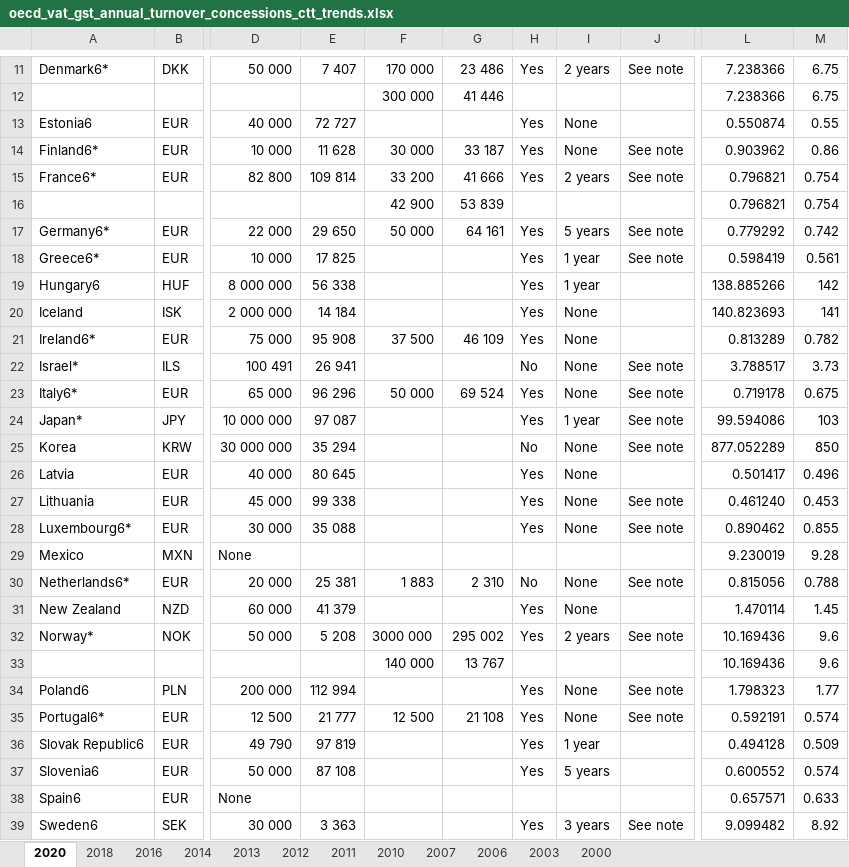
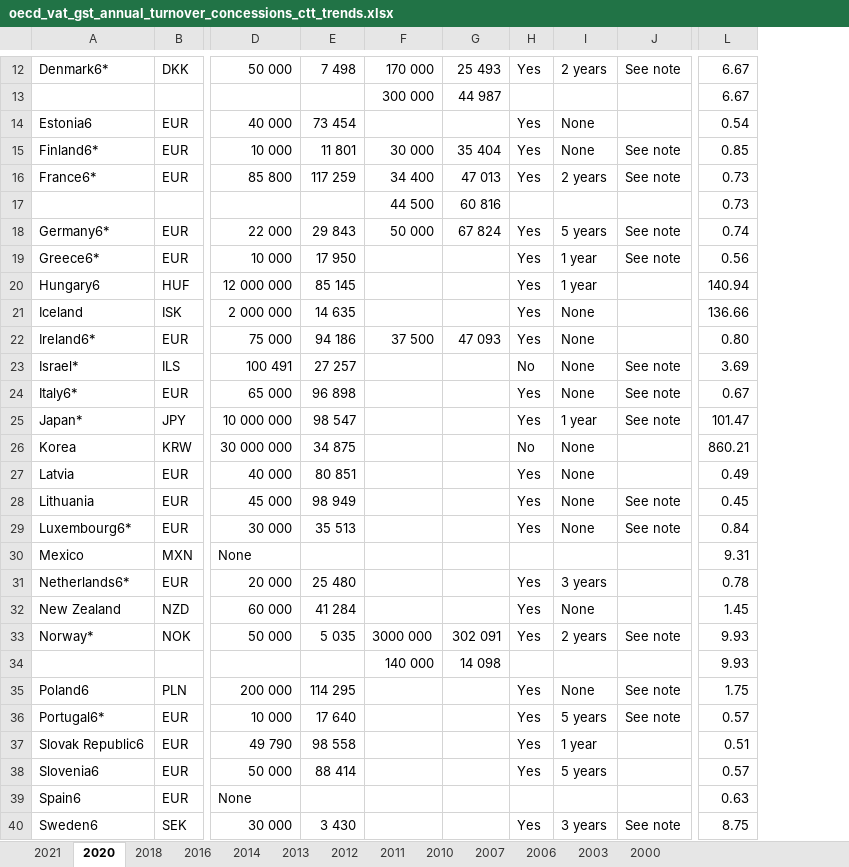
Before and after one commit to TaxFoundation/international-tax-competitiveness-index, an Excel workbook: source_data/oecd_vat_gst_annual_turnover_concessions_ctt_trends.xlsx, sheet 2020, drawn as a sheet; only a part is shown, gaps mark what is left out; values as stored, in another font and other column widths than the file's, no cell formats; removed rows and columns are numbered as before the commit, all else as after; the diff covers the shown part only; the diff names each change by its address in the sheet, - before the commit and + after, or states it on an @@ line.

Commit message:
Update 2021 VAT Thresholds
Added 2021 VAT thresholds for all OECD countries and the VAT threshold for Colombia for all years.

```diff
--- a/source_data/oecd_vat_gst_annual_turnover_concessions_ctt_trends.xlsx (sheet 2020)
+++ b/source_data/oecd_vat_gst_annual_turnover_concessions_ctt_trends.xlsx (sheet 2020)
+sheet tab: 2021
-column E, rows 11-39: 7 407 |  | 72 727 | 11 628 | 109 814 |  | 29 650 | 17 825 | 56 338 | 14 184 | 95 908 | 26 941 | 96 296 | 97 087 | 35 294 | 80 645 | 99 338 | 35 088 |  | 25 381 | 41 379 | 5 208 |  | 112 994 | 21 777 | 97 819 | 87 108 |  | 3 363
+column E, rows 12-40: 7 498 |  | 73 454 | 11 801 | 117 259 |  | 29 843 | 17 950 | 85 145 | 14 635 | 94 186 | 27 257 | 96 898 | 98 547 | 34 875 | 80 851 | 98 949 | 35 513 |  | 25 480 | 41 284 | 5 035 |  | 114 295 | 17 640 | 98 558 | 88 414 |  | 3 430
-column G, rows 11-35: 23 486 | 41 446 |  | 33 187 | 41 666 | 53 839 | 64 161 |  |  |  | 46 109 |  | 69 524 |  |  |  |  |  |  | 2 310 |  | 295 002 | 13 767 |  | 21 108
+column G, rows 12-34: 25 493 | 44 987 |  | 35 404 | 47 013 | 60 816 | 67 824 |  |  |  | 47 093 |  |  |  |  |  |  |  |  |  |  | 302 091 | 14 098
-column L, rows 11-39: 7.238366 | 7.238366 | 0.550874 | 0.903962 | 0.796821 | 0.796821 | 0.779292 | 0.598419 | 138.885266 | 140.823693 | 0.813289 | 3.788517 | 0.719178 | 99.594086 | 877.052289 | 0.501417 | 0.461240 | 0.890462 | 9.230019 | 0.815056 | 1.470114 | 10.169436 | 10.169436 | 1.798323 | 0.592191 | 0.494128 | 0.600552 | 0.657571 | 9.099482
-column M, rows 11-39: 6.75 | 6.75 | 0.55 | 0.86 | 0.754 | 0.754 | 0.742 | 0.561 | 142 | 141 | 0.782 | 3.73 | 0.675 | 103 | 850 | 0.496 | 0.453 | 0.855 | 9.28 | 0.788 | 1.45 | 9.6 | 9.6 | 1.77 | 0.574 | 0.509 | 0.574 | 0.633 | 8.92
+column L, rows 12-40: 6.67 | 6.67 | 0.54 | 0.85 | 0.73 | 0.73 | 0.74 | 0.56 | 140.94 | 136.66 | 0.80 | 3.69 | 0.67 | 101.47 | 860.21 | 0.49 | 0.45 | 0.84 | 9.31 | 0.78 | 1.45 | 9.93 | 9.93 | 1.75 | 0.57 | 0.51 | 0.57 | 0.63 | 8.75
-D16: 82 800
+D16: 85 800
-F16: 33 200
+F16: 34 400
-F17: 42 900
+F17: 44 500
-D20: 8 000 000
+D20: 12 000 000
-F24: 50 000
+F24: (empty)
-J26: See note
+J26: (empty)
-F31: 1 883
+F31: (empty)
-H31: No
+H31: Yes
-I31: None
+I31: 3 years
-J31: See note
+J31: (empty)
-D36: 12 500
+D36: 10 000
-F36: 12 500
+F36: (empty)
-I36: None
+I36: 5 years
```
Also changed, not shown: 1 added row, 29 removed rows and 4 edited cells elsewhere in this sheet, sheet 2018, cell formats, charts or pictures, 2 other files.
